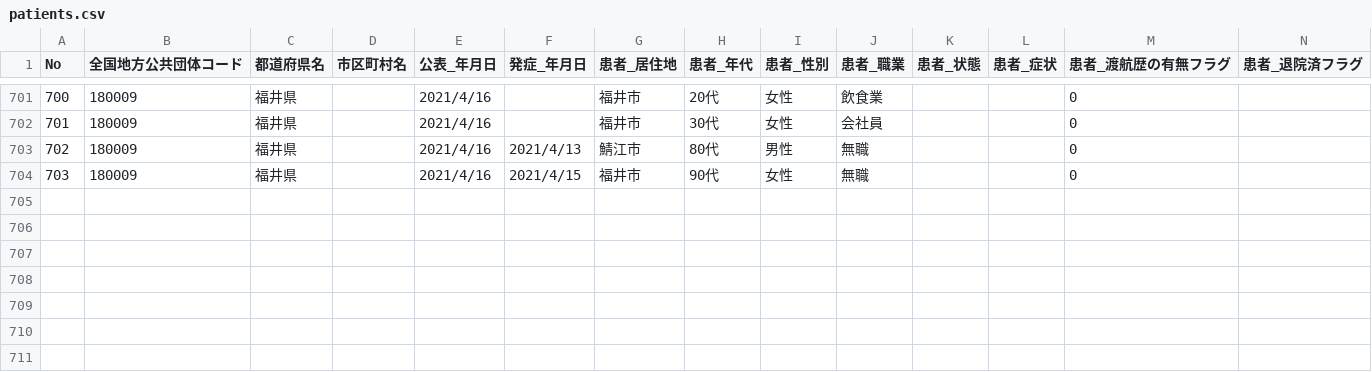
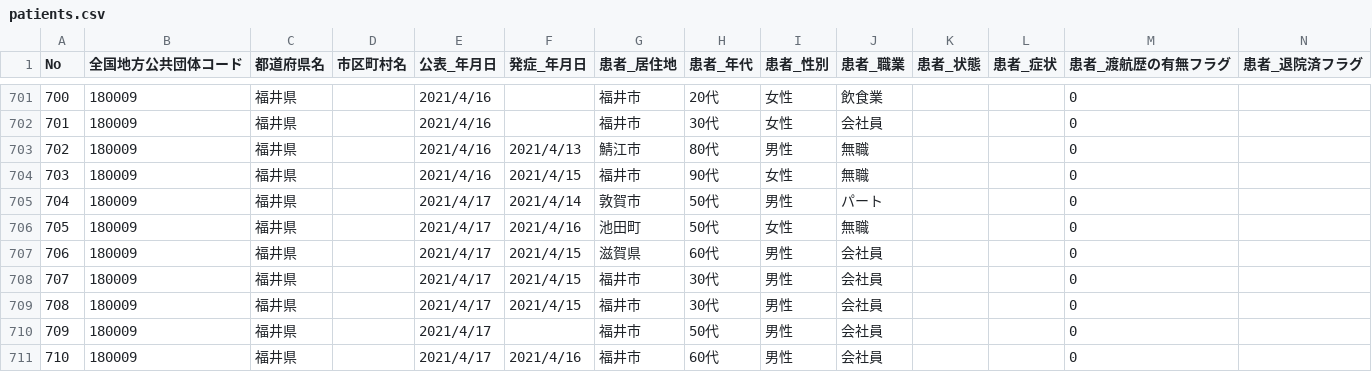
Before and after one commit to code4sabae/opendatagojp, a CSV file: csv/fukui-ken/patients.csv, drawn as a sheet; only a part is shown, gaps mark what is left out; rows hold the shown columns only; the diff names each change by its address in the sheet, - before the commit and + after, or states it on an @@ line.

Commit message:
update data

```diff
--- a/csv/fukui-ken/patients.csv
+++ b/csv/fukui-ken/patients.csv
+row 705: 704 | 180009 | 福井県 |  | 2021/4/17 | 2021/4/14 | 敦賀市 | 50代 | 男性 | パート |  |  | 0
+row 706: 705 | 180009 | 福井県 |  | 2021/4/17 | 2021/4/16 | 池田町 | 50代 | 女性 | 無職 |  |  | 0
+row 707: 706 | 180009 | 福井県 |  | 2021/4/17 | 2021/4/15 | 滋賀県 | 60代 | 男性 | 会社員 |  |  | 0
+row 708: 707 | 180009 | 福井県 |  | 2021/4/17 | 2021/4/15 | 福井市 | 30代 | 男性 | 会社員 |  |  | 0
+row 709: 708 | 180009 | 福井県 |  | 2021/4/17 | 2021/4/15 | 福井市 | 30代 | 男性 | 会社員 |  |  | 0
+row 710: 709 | 180009 | 福井県 |  | 2021/4/17 |  | 福井市 | 50代 | 男性 | 会社員 |  |  | 0
+row 711: 710 | 180009 | 福井県 |  | 2021/4/17 | 2021/4/16 | 福井市 | 60代 | 男性 | 会社員 |  |  | 0
```
Also changed, not shown: csv/fukui-ken/call-center-cases.csv, csv/fukui-ken/hospitalization-cases.csv, 2 other files.
